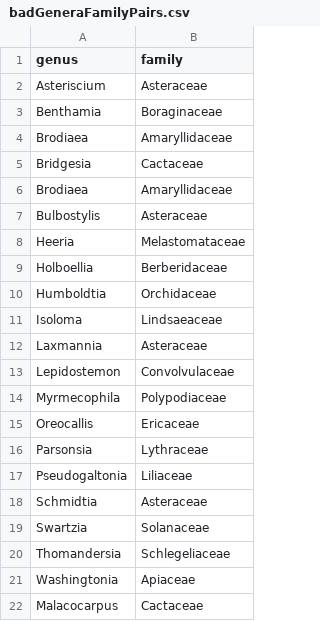
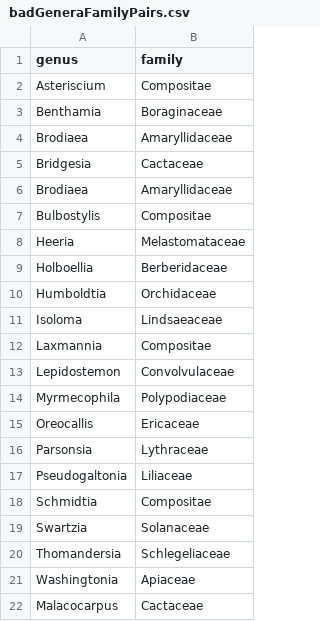
Before and after one commit to traitecoevo/taxonlookup, a CSV file: source_data/badGeneraFamilyPairs.csv, drawn as a sheet.

```diff
--- a/source_data/badGeneraFamilyPairs.csv
+++ b/source_data/badGeneraFamilyPairs.csv
@@ -1,3 +1,3 @@
 genus,family
-Asteriscium,Asteraceae
+Asteriscium,Compositae
 Benthamia,Boraginaceae
@@ -6,3 +6,3 @@ Bridgesia,Cactaceae
 Brodiaea,Amaryllidaceae
-Bulbostylis,Asteraceae
+Bulbostylis,Compositae
 Heeria,Melastomataceae
@@ -11,3 +11,3 @@ Humboldtia,Orchidaceae
 Isoloma,Lindsaeaceae
-Laxmannia,Asteraceae
+Laxmannia,Compositae
 Lepidostemon,Convolvulaceae
@@ -17,3 +17,3 @@ Parsonsia,Lythraceae
 Pseudogaltonia,Liliaceae
-Schmidtia,Asteraceae
+Schmidtia,Compositae
 Swartzia,Solanaceae
```
Also changed, not shown: 2 other files.
